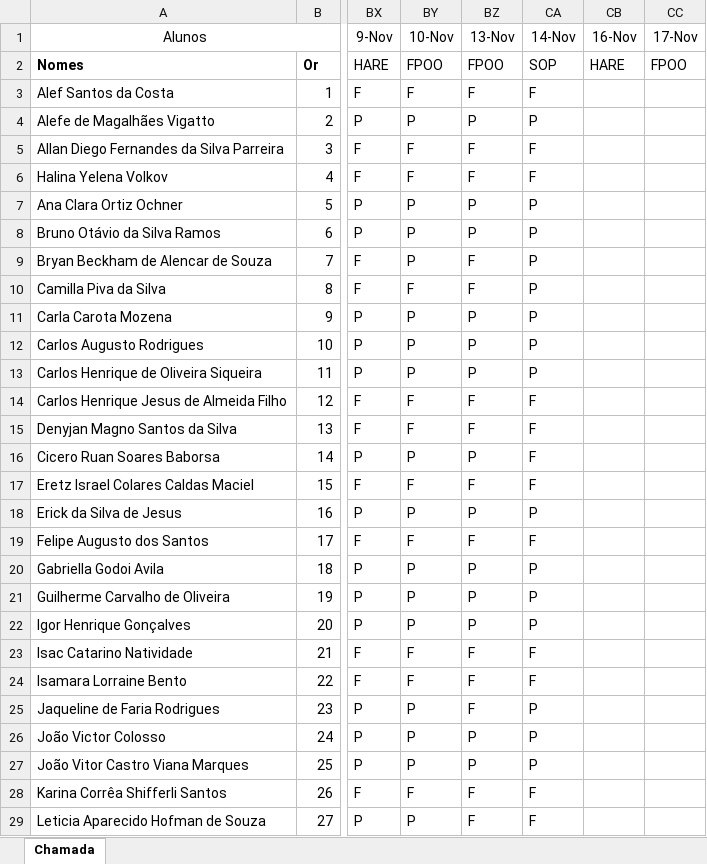
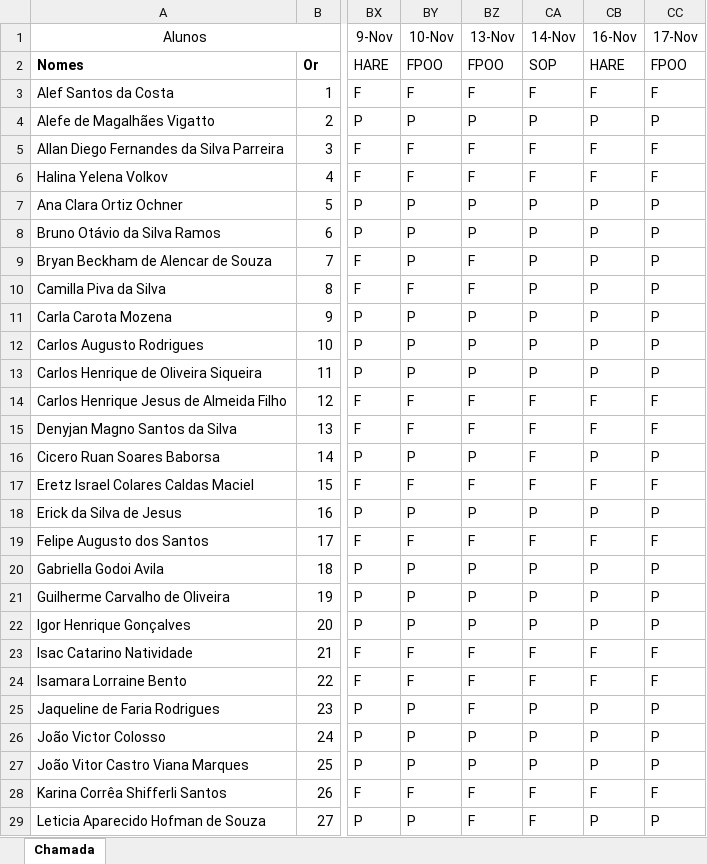
Before and after one commit to wellifabio/senai2023, an Excel workbook: 1des/frequencia.xlsx, sheet Chamada, drawn as a sheet; only a part is shown, gaps mark what is left out; values as stored, in another font and other column widths than the file's, no borders; conditional formats not drawn; the diff covers the shown part only; the diff names each change by its address in the sheet, - before the commit and + after, or states it on an @@ line.

Commit message:
aulas

```diff
--- a/1des/frequencia.xlsx (sheet Chamada)
+++ b/1des/frequencia.xlsx (sheet Chamada)
-CB3 (16-Nov): (empty)
+CB3 (16-Nov): F
-CC3 (17-Nov): (empty)
+CC3 (17-Nov): F
-CB4 (16-Nov): (empty)
+CB4 (16-Nov): P
-CC4 (17-Nov): (empty)
+CC4 (17-Nov): P
-CB5:CB6 (16-Nov): (empty)
+CB5:CB6 (16-Nov): F
-CC5:CC6 (17-Nov): (empty)
+CC5:CC6 (17-Nov): F
-CB7:CB13 (16-Nov): (empty)
+CB7:CB13 (16-Nov): P
-CC7:CC13 (17-Nov): (empty)
+CC7:CC13 (17-Nov): P
-CB14:CB15 (16-Nov): (empty)
+CB14:CB15 (16-Nov): F
-CC14:CC15 (17-Nov): (empty)
+CC14:CC15 (17-Nov): F
-CB16 (16-Nov): (empty)
+CB16 (16-Nov): P
-CC16 (17-Nov): (empty)
+CC16 (17-Nov): P
-CB17 (16-Nov): (empty)
+CB17 (16-Nov): F
-CC17 (17-Nov): (empty)
+CC17 (17-Nov): F
-CB18 (16-Nov): (empty)
+CB18 (16-Nov): P
-CC18 (17-Nov): (empty)
+CC18 (17-Nov): P
-CB19 (16-Nov): (empty)
+CB19 (16-Nov): F
-CC19 (17-Nov): (empty)
+CC19 (17-Nov): F
-CB20:CB22 (16-Nov): (empty)
+CB20:CB22 (16-Nov): P
-CC20:CC22 (17-Nov): (empty)
+CC20:CC22 (17-Nov): P
-CB23:CB24 (16-Nov): (empty)
+CB23:CB24 (16-Nov): F
-CC23:CC24 (17-Nov): (empty)
+CC23:CC24 (17-Nov): F
-CB25:CB27 (16-Nov): (empty)
+CB25:CB27 (16-Nov): P
-CC25:CC27 (17-Nov): (empty)
+CC25:CC27 (17-Nov): P
-CB28 (16-Nov): (empty)
+CB28 (16-Nov): F
-CC28 (17-Nov): (empty)
+CC28 (17-Nov): F
-CB29 (16-Nov): (empty)
+CB29 (16-Nov): P
-CC29 (17-Nov): (empty)
+CC29 (17-Nov): P
```
Also changed, not shown: 26 edited cells elsewhere in this sheet.
